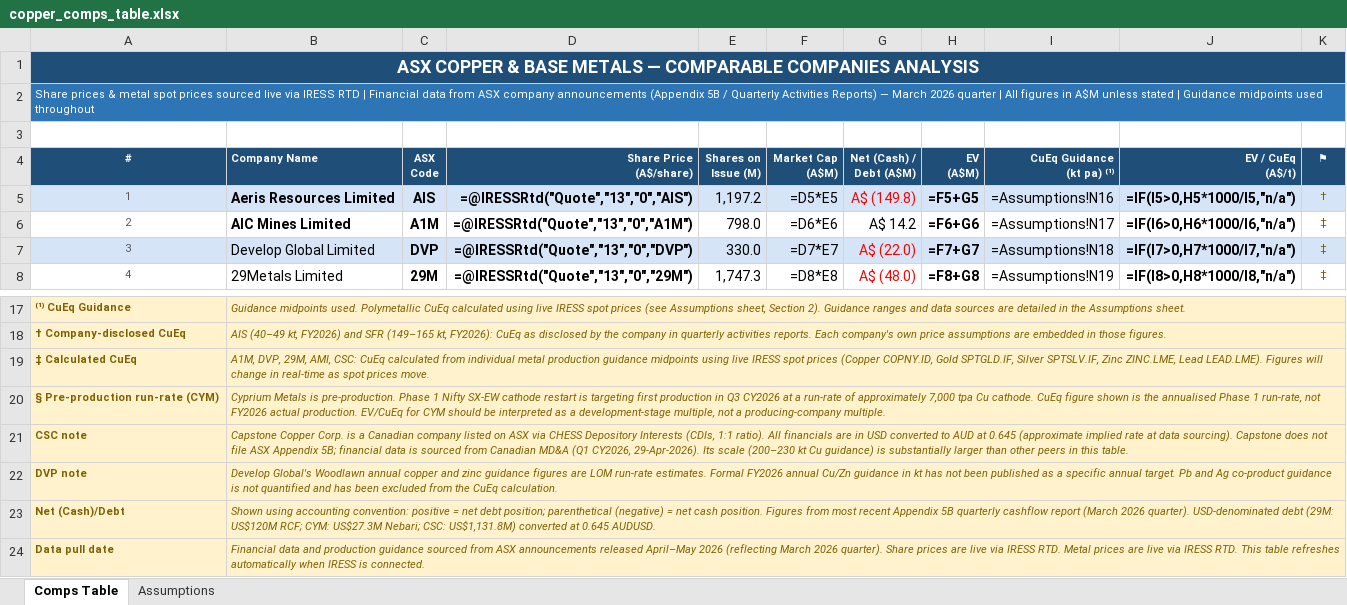
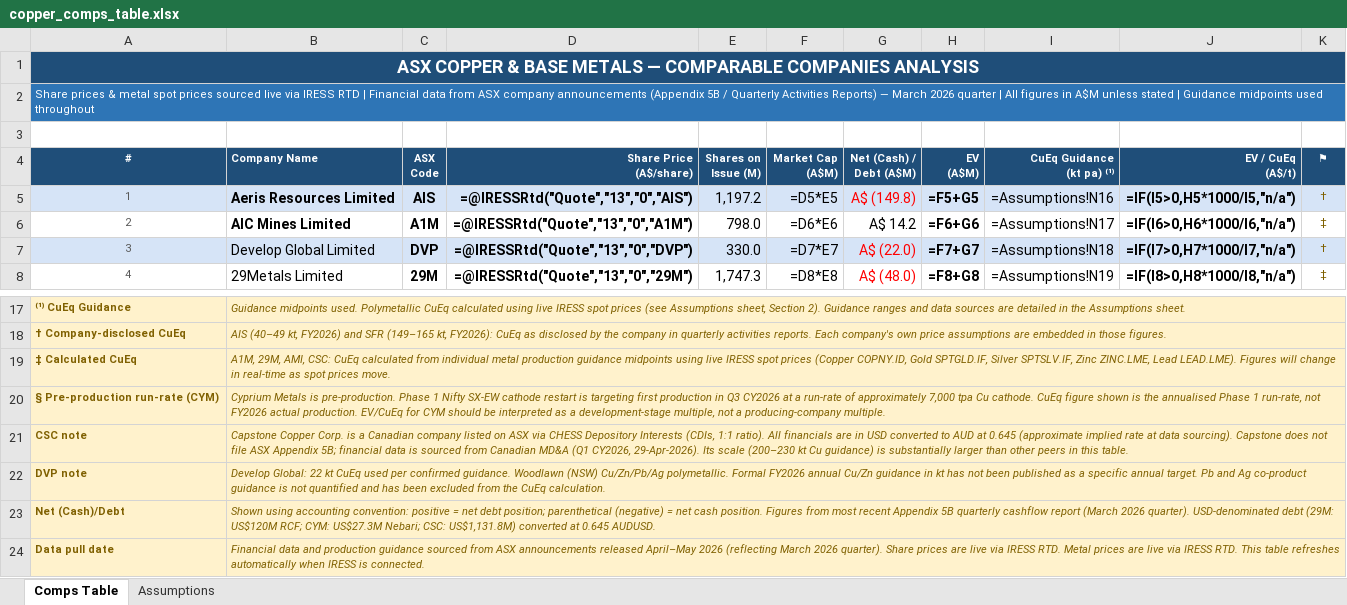
Before and after one commit to atgladman-cmd/Claude-Code-Comps-and-others, an Excel workbook: copper_comps_table.xlsx, sheet Comps Table, drawn as a sheet; only a part is shown, gaps mark what is left out; values as stored, in another font and other column widths than the file's, no borders; formulas without a stored value are shown as written; the diff names each change by its address in the sheet, - before the commit and + after, or states it on an @@ line.

```diff
--- a/copper_comps_table.xlsx (sheet Comps Table)
+++ b/copper_comps_table.xlsx (sheet Comps Table)
-K7 (⚑): ‡
+K7 (⚑): †
-B19 (Company Name): A1M, DVP, 29M, AMI,…
+B19 (Company Name): A1M, 29M, AMI,…
-B22 (Company Name): Develop Global's Woodlawn annual copper and zinc guidance figures are LOM run-rate estimates. Formal FY2026…
+B22 (Company Name): Develop Global: 22 kt CuEq used per confirmed guidance. Woodlawn (NSW) Cu/Zn/Pb/Ag polymetallic. Formal FY2026…
```
Also changed, not shown: sheet Assumptions, 1 other file.
